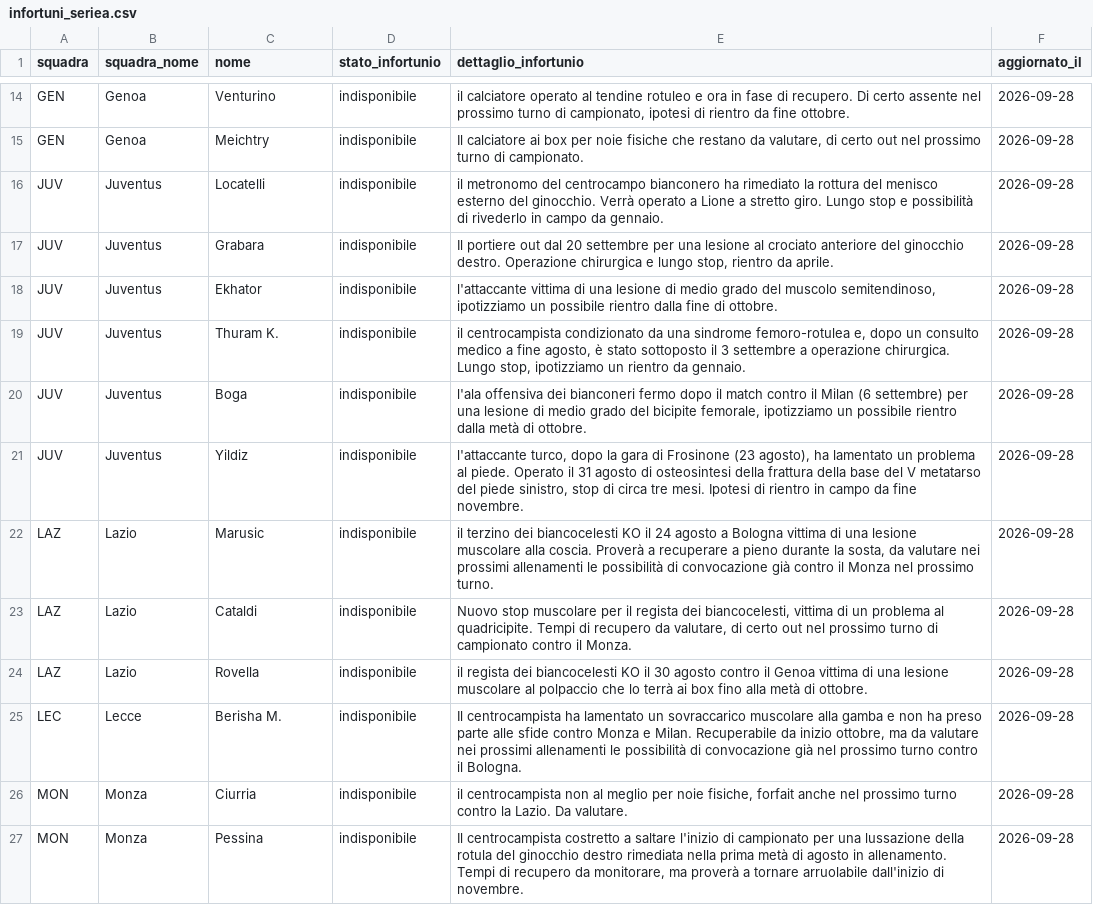
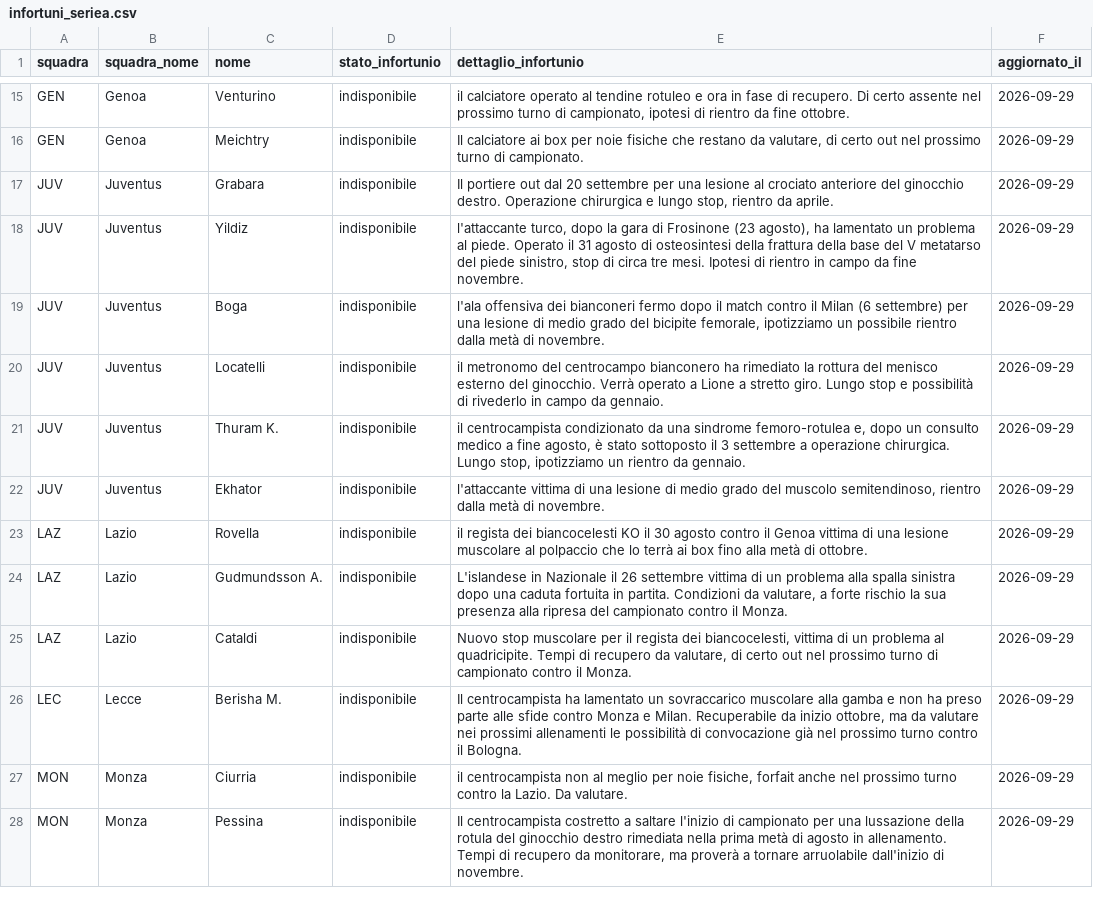
Before and after one commit to andreaorlandi29-sudo/Fantacalcio-Assistant, a CSV file: data/infortuni_seriea.csv, drawn as a sheet; only a part is shown, gaps mark what is left out; removed rows and columns are numbered as before the commit, all else as after; the diff covers the shown part only; the diff names each change by its address in the sheet, - before the commit and + after, or states it on an @@ line.

```diff
--- a/data/infortuni_seriea.csv
+++ b/data/infortuni_seriea.csv
-F15:F16 (aggiornato_il): 2026-09-28
+F15:F16 (aggiornato_il): 2026-09-29
-row 16: JUV | Juventus | Locatelli | indisponibile | il metronomo del centrocampo bianconero ha rimediato la rottura del menisco esterno del ginocchio. Verrà operato a Lione a stretto giro. Lungo stop e possibilità di rivederlo in campo da gennaio. | 2026-09-28
-F17 (aggiornato_il): 2026-09-28
+F17 (aggiornato_il): 2026-09-29
+row 18: JUV | Juventus | Yildiz | indisponibile | l'attaccante turco, dopo la gara di Frosinone (23 agosto), ha lamentato un problema al piede. Operato il 31 agosto di osteosintesi della frattura della base del V metatarso del piede sinistro, stop di circa tre mesi. Ipotesi di rientro in campo da fine novembre. | 2026-09-29
+row 19: JUV | Juventus | Boga | indisponibile | l'ala offensiva dei bianconeri fermo dopo il match contro il Milan (6 settembre) per una lesione di medio grado del bicipite femorale, ipotizziamo un possibile rientro dalla metà di novembre. | 2026-09-29
-C20 (nome): Ekhator
+C20 (nome): Locatelli
-E20 (dettaglio_infortunio): l'attaccante vittima di una lesione di medio grado del muscolo semitendinoso, ipotizziamo un possibile rientro dalla fine di ottobre.
+E20 (dettaglio_infortunio): il metronomo del centrocampo bianconero ha rimediato la rottura del menisco esterno del ginocchio. Verrà operato a Lione a stretto giro. Lungo stop e possibilità di rivederlo in campo da gennaio.
-F20:F22 (aggiornato_il): 2026-09-28
+F20:F22 (aggiornato_il): 2026-09-29
-C22 (nome): Boga
+C22 (nome): Ekhator
-E22 (dettaglio_infortunio): l'ala offensiva dei bianconeri fermo dopo il match contro il Milan (6 settembre) per una lesione di medio grado del bicipite femorale, ipotizziamo un possibile rientro dalla metà di ottobre.
+E22 (dettaglio_infortunio): l'attaccante vittima di una lesione di medio grado del muscolo semitendinoso, rientro dalla metà di novembre.
-row 21: JUV | Juventus | Yildiz | indisponibile | l'attaccante turco, dopo la gara di Frosinone (23 agosto), ha lamentato un problema al piede. Operato il 31 agosto di osteosintesi della frattura della base del V metatarso del piede sinistro, stop di circa tre mesi. Ipotesi di rientro in campo da fine novembre. | 2026-09-28
-C23 (nome): Marusic
+C23 (nome): Rovella
-E23 (dettaglio_infortunio): il terzino dei biancocelesti KO il 24 agosto a Bologna vittima di una lesione muscolare alla coscia. Proverà a recuperare a pieno durante la sosta, da valutare nei prossimi allenamenti le possibilità di convocazione già contro il Monza nel prossimo turno.
+E23 (dettaglio_infortunio): il regista dei biancocelesti KO il 30 agosto contro il Genoa vittima di una lesione muscolare al polpaccio che lo terrà ai box fino alla metà di ottobre.
-F23 (aggiornato_il): 2026-09-28
+F23 (aggiornato_il): 2026-09-29
+row 24: LAZ | Lazio | Gudmundsson A. | indisponibile | L'islandese in Nazionale il 26 settembre vittima di un problema alla spalla sinistra dopo una caduta fortuita in partita. Condizioni da valutare, a forte rischio la sua presenza alla ripresa del campionato contro il Monza. | 2026-09-29
-F25 (aggiornato_il): 2026-09-28
+F25 (aggiornato_il): 2026-09-29
-row 24: LAZ | Lazio | Rovella | indisponibile | il regista dei biancocelesti KO il 30 agosto contro il Genoa vittima di una lesione muscolare al polpaccio che lo terrà ai box fino alla metà di ottobre. | 2026-09-28
-F26:F28 (aggiornato_il): 2026-09-28
+F26:F28 (aggiornato_il): 2026-09-29
```
Also changed, not shown: 8 added rows, 6 removed rows and 37 edited cells elsewhere in this file, data/dataset_unificato.csv.
